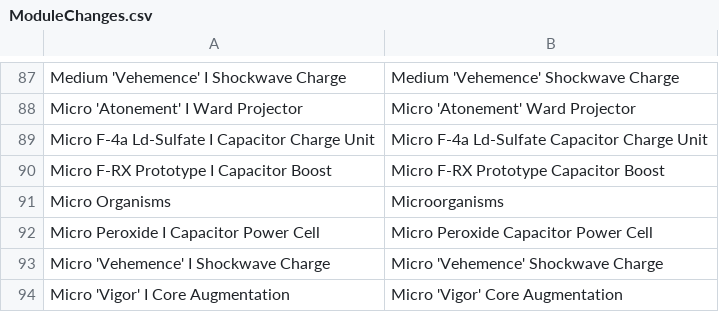
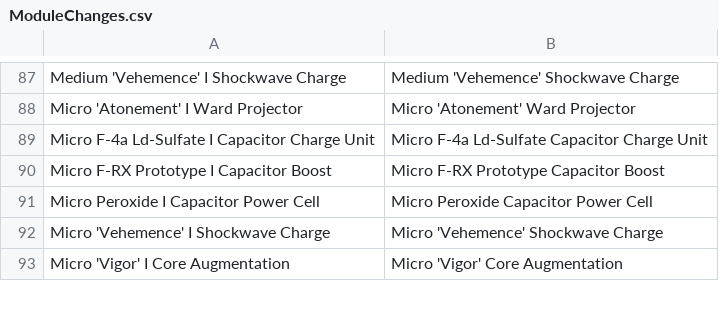
Before and after one commit to kmainyu/EveHQ, a CSV file: EveHQ.HQF/Resources/ModuleChanges.csv, drawn as a sheet; only a part is shown, gaps mark what is left out.

Commit message:
HQF: Amend module changes

```diff
--- a/EveHQ.HQF/Resources/ModuleChanges.csv
+++ b/EveHQ.HQF/Resources/ModuleChanges.csv
@@ -90,3 +90,2 @@
 "Micro F-RX Prototype I Capacitor Boost","Micro F-RX Prototype Capacitor Boost"
-"Micro Organisms","Microorganisms"
 "Micro Peroxide I Capacitor Power Cell","Micro Peroxide Capacitor Power Cell"
```
